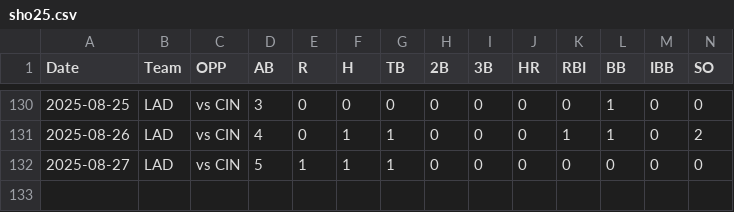
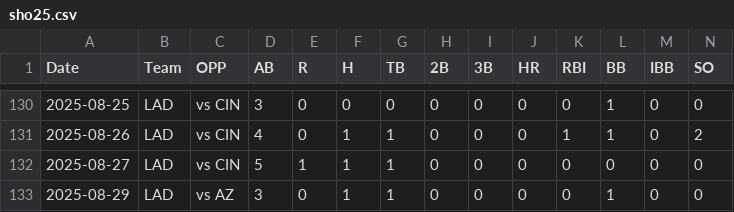
Before and after one commit to kg1-thub/kg1-thub.github.io, a CSV file: sho/sho25.csv, drawn as a sheet; only a part is shown, gaps mark what is left out; rows hold the shown columns only; the diff names each change by its address in the sheet, - before the commit and + after, or states it on an @@ line.

```diff
--- a/sho/sho25.csv
+++ b/sho/sho25.csv
+row 133: 2025-08-29 | LAD | vs AZ | 3 | 0 | 1 | 1 | 0 | 0 | 0 | 0 | 1 | 0 | 0
```
Also changed, not shown: 4 other files.
